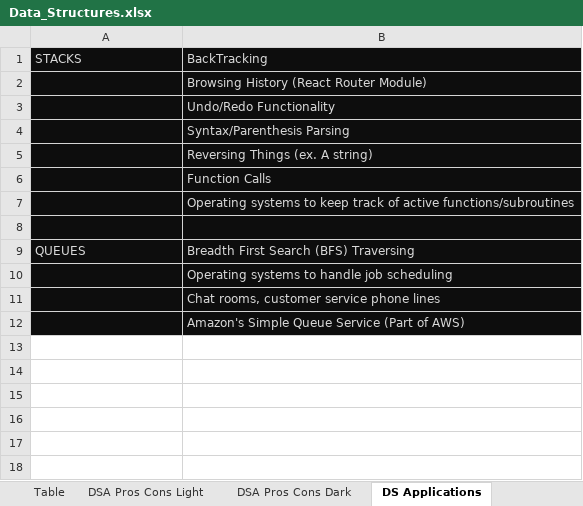
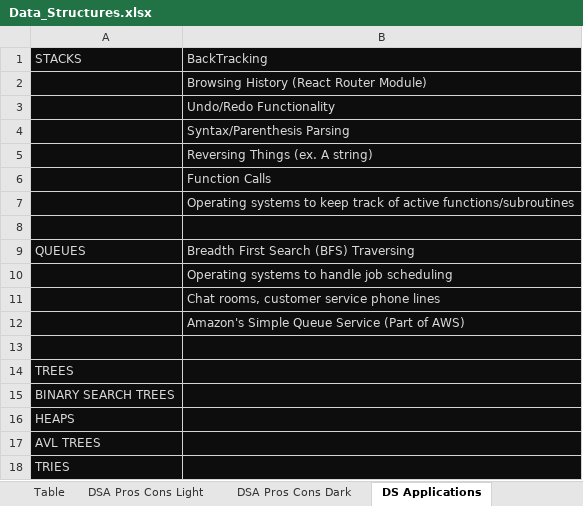
Before and after one commit to maxbildner/AA-Data-Structures-Algorithms, an Excel workbook: Data_Structures.xlsx, sheet DS Applications, drawn as a sheet; values as stored, in another font and other column widths than the file's, no borders; the diff names each change by its address in the sheet, - before the commit and + after, or states it on an @@ line.

Commit message:
practice tree traversal iterative/recursive algos, update BST/Tree notes

```diff
--- a/Data_Structures.xlsx (sheet DS Applications)
+++ b/Data_Structures.xlsx (sheet DS Applications)
+row 13: (empty)
+row 14: TREES
+row 15: BINARY SEARCH TREES
+row 16: HEAPS
+row 17: AVL TREES
+row 18: TRIES
```
Also changed, not shown: other sheet tabs, 4 other files.
